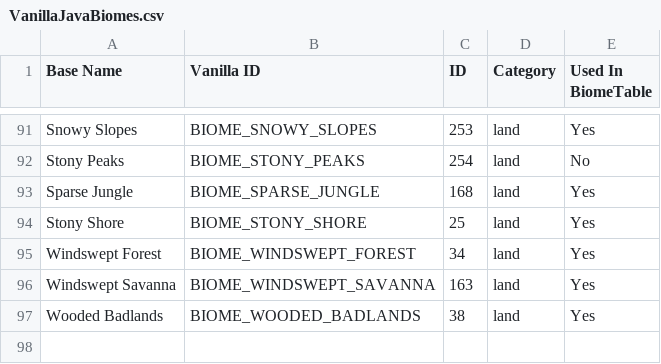
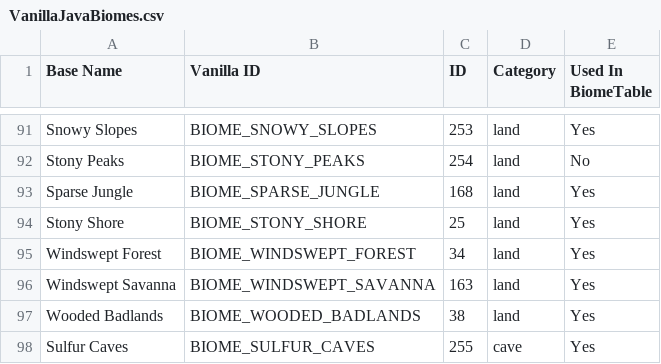
Before and after one commit to diytechy/CHIMERA, a CSV file: VanillaJavaBiomes.csv, drawn as a sheet; only a part is shown, gaps mark what is left out; the diff names each change by its address in the sheet, - before the commit and + after, or states it on an @@ line.

```diff
--- a/VanillaJavaBiomes.csv
+++ b/VanillaJavaBiomes.csv
+row 98: Sulfur Caves | BIOME_SULFUR_CAVES | 255 | cave | Yes
```
Also changed, not shown: 36 other files.
